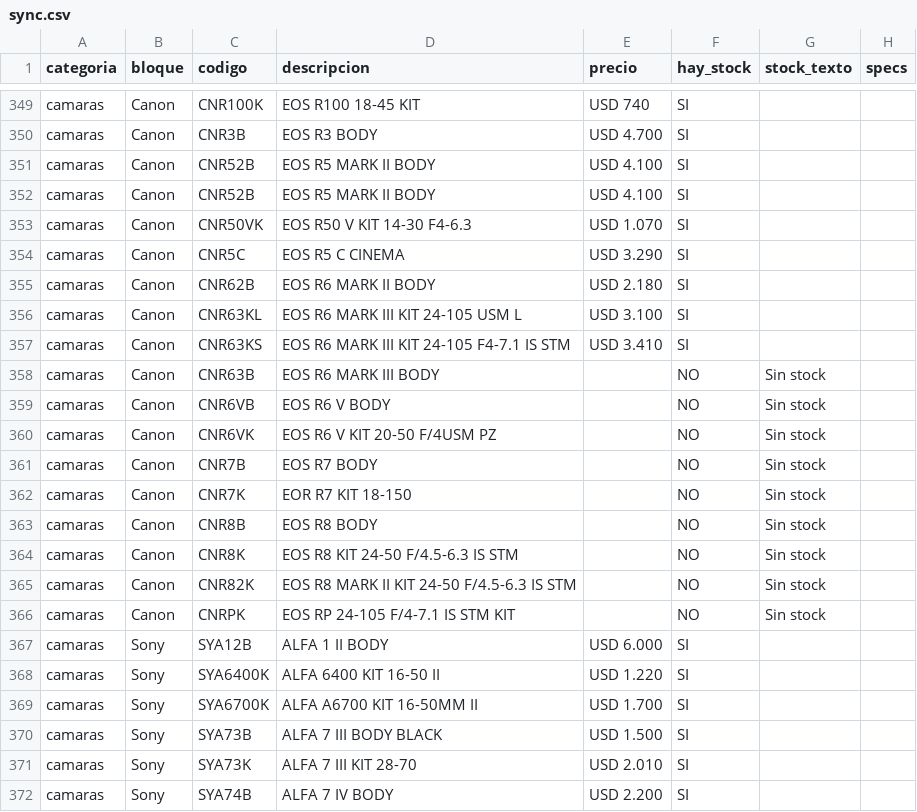
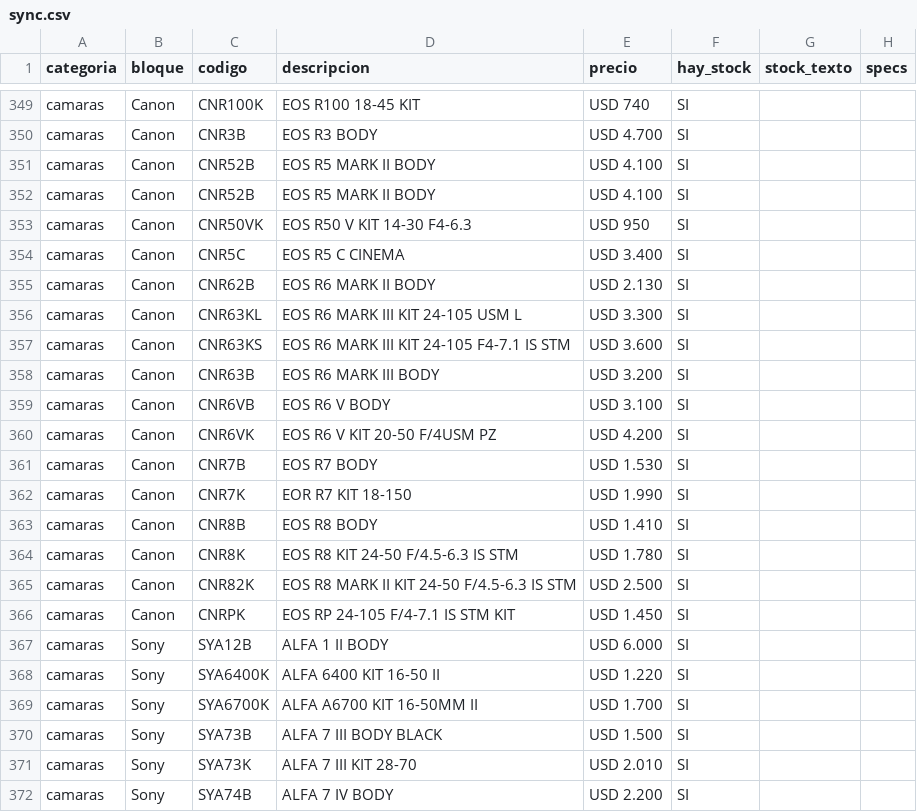
Before and after one commit to tptecno/catalogo, a CSV file: sync.csv, drawn as a sheet; only a part is shown, gaps mark what is left out.

Commit message:
Actualización de precios 17/11/2026 11:14

```diff
--- a/sync.csv
+++ b/sync.csv
@@ -352,16 +352,16 @@ camaras,Canon,CNR52B,EOS R5 MARK II BODY,USD 4.100,SI,,
 camaras,Canon,CNR52B,EOS R5 MARK II BODY,USD 4.100,SI,,
-camaras,Canon,CNR50VK,EOS R50 V KIT 14-30 F4-6.3,USD 1.070,SI,,
-camaras,Canon,CNR5C,EOS R5 C CINEMA,USD 3.290,SI,,
-camaras,Canon,CNR62B,EOS R6 MARK II BODY,USD 2.180,SI,,
-camaras,Canon,CNR63KL,EOS R6 MARK III KIT 24-105 USM L,USD 3.100,SI,,
-camaras,Canon,CNR63KS,EOS R6 MARK III KIT 24-105 F4-7.1 IS STM,USD 3.410,SI,,
-camaras,Canon,CNR63B,EOS R6 MARK III BODY,,NO,Sin stock,
-camaras,Canon,CNR6VB,EOS R6 V BODY,,NO,Sin stock,
-camaras,Canon,CNR6VK,EOS R6 V KIT 20-50 F/4USM PZ,,NO,Sin stock,
-camaras,Canon,CNR7B,EOS R7 BODY,,NO,Sin stock,
-camaras,Canon,CNR7K,EOR R7 KIT 18-150,,NO,Sin stock,
-camaras,Canon,CNR8B,EOS R8 BODY,,NO,Sin stock,
-camaras,Canon,CNR8K,EOS R8 KIT 24-50 F/4.5-6.3 IS STM,,NO,Sin stock,
-camaras,Canon,CNR82K,EOS R8 MARK II KIT 24-50 F/4.5-6.3 IS STM,,NO,Sin stock,
-camaras,Canon,CNRPK,EOS RP 24-105 F/4-7.1 IS STM KIT,,NO,Sin stock,
+camaras,Canon,CNR50VK,EOS R50 V KIT 14-30 F4-6.3,USD 950,SI,,
+camaras,Canon,CNR5C,EOS R5 C CINEMA,USD 3.400,SI,,
+camaras,Canon,CNR62B,EOS R6 MARK II BODY,USD 2.130,SI,,
+camaras,Canon,CNR63KL,EOS R6 MARK III KIT 24-105 USM L,USD 3.300,SI,,
+camaras,Canon,CNR63KS,EOS R6 MARK III KIT 24-105 F4-7.1 IS STM,USD 3.600,SI,,
+camaras,Canon,CNR63B,EOS R6 MARK III BODY,USD 3.200,SI,,
+camaras,Canon,CNR6VB,EOS R6 V BODY,USD 3.100,SI,,
+camaras,Canon,CNR6VK,EOS R6 V KIT 20-50 F/4USM PZ,USD 4.200,SI,,
+camaras,Canon,CNR7B,EOS R7 BODY,USD 1.530,SI,,
+camaras,Canon,CNR7K,EOR R7 KIT 18-150,USD 1.990,SI,,
+camaras,Canon,CNR8B,EOS R8 BODY,USD 1.410,SI,,
+camaras,Canon,CNR8K,EOS R8 KIT 24-50 F/4.5-6.3 IS STM,USD 1.780,SI,,
+camaras,Canon,CNR82K,EOS R8 MARK II KIT 24-50 F/4.5-6.3 IS STM,USD 2.500,SI,,
+camaras,Canon,CNRPK,EOS RP 24-105 F/4-7.1 IS STM KIT,USD 1.450,SI,,
 camaras,Sony,SYA12B,ALFA 1 II BODY,USD 6.000,SI,,
```
Also changed, not shown: 4 other files.
